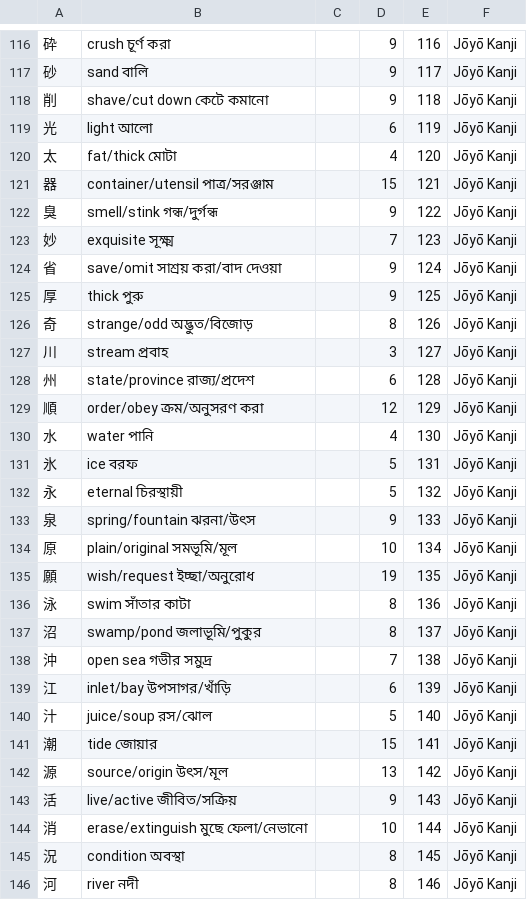
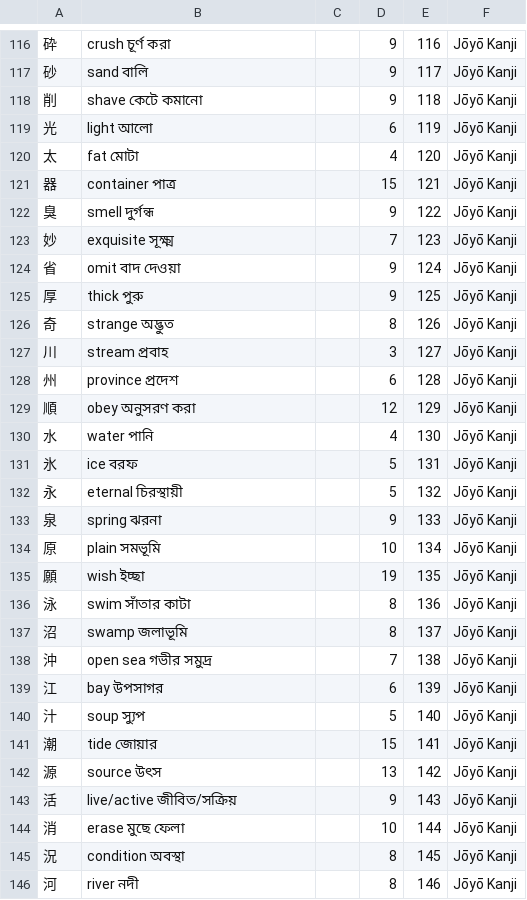
Before and after one commit to emamulazam/kanji, a CSV file: RTK_Kanji/data/kanji.csv, drawn as a sheet; only a part is shown, gaps mark what is left out; the diff covers the shown part only.

```diff
--- a/RTK_Kanji/data/kanji.csv
+++ b/RTK_Kanji/data/kanji.csv
@@ -117,14 +117,14 @@
 砂,sand  বালি,,9,117,Jōyō Kanji
-削,shave/cut down  কেটে কমানো,,9,118,Jōyō Kanji
+削,shave  কেটে কমানো,,9,118,Jōyō Kanji
 光,light  আলো,,6,119,Jōyō Kanji
-太,fat/thick  মোটা,,4,120,Jōyō Kanji
-器,container/utensil  পাত্র/সরঞ্জাম,,15,121,Jōyō Kanji
-臭,smell/stink  গন্ধ/দুর্গন্ধ,,9,122,Jōyō Kanji
+太,fat  মোটা,,4,120,Jōyō Kanji
+器,container  পাত্র,,15,121,Jōyō Kanji
+臭,smell  দুর্গন্ধ,,9,122,Jōyō Kanji
 妙,exquisite    সূক্ষ্ম,,7,123,Jōyō Kanji
-省,save/omit  সাশ্রয় করা/বাদ দেওয়া,,9,124,Jōyō Kanji
+省,omit  বাদ দেওয়া,,9,124,Jōyō Kanji
 厚,thick  পুরু,,9,125,Jōyō Kanji
-奇,strange/odd  অদ্ভুত/বিজোড়,,8,126,Jōyō Kanji
+奇,strange  অদ্ভুত,,8,126,Jōyō Kanji
 川,stream    প্রবাহ,,3,127,Jōyō Kanji
-州,state/province  রাজ্য/প্রদেশ,,6,128,Jōyō Kanji
-順,order/obey  ক্রম/অনুসরণ করা,,12,129,Jōyō Kanji
+州,province  প্রদেশ,,6,128,Jōyō Kanji
+順,obey  অনুসরণ করা,,12,129,Jōyō Kanji
 水,water  পানি,,4,130,Jōyō Kanji
@@ -132,14 +132,14 @@
 永,eternal  চিরস্থায়ী,,5,132,Jōyō Kanji
-泉,spring/fountain  ঝরনা/উৎস,,9,133,Jōyō Kanji
-原,plain/original  সমভূমি/মূল,,10,134,Jōyō Kanji
-願,wish/request  ইচ্ছা/অনুরোধ,,19,135,Jōyō Kanji
+泉,spring  ঝরনা,,9,133,Jōyō Kanji
+原,plain  সমভূমি,,10,134,Jōyō Kanji
+願,wish  ইচ্ছা,,19,135,Jōyō Kanji
 泳,swim  সাঁতার কাটা,,8,136,Jōyō Kanji
-沼,swamp/pond  জলাভূমি/পুকুর,,8,137,Jōyō Kanji
+沼,swamp  জলাভূমি,,8,137,Jōyō Kanji
 沖,open sea  গভীর সমুদ্র,,7,138,Jōyō Kanji
-江,inlet/bay  উপসাগর/খাঁড়ি,,6,139,Jōyō Kanji
-汁,juice/soup  রস/ঝোল,,5,140,Jōyō Kanji
+江,bay  উপসাগর,,6,139,Jōyō Kanji
+汁,soup    স্যুপ,,5,140,Jōyō Kanji
 潮,tide  জোয়ার,,15,141,Jōyō Kanji
-源,source/origin  উৎস/মূল,,13,142,Jōyō Kanji
+源,source    উৎস,,13,142,Jōyō Kanji
 活,live/active  জীবিত/সক্রিয়,,9,143,Jōyō Kanji
-消,erase/extinguish  মুছে ফেলা/নেভানো,,10,144,Jōyō Kanji
+消,erase  মুছে ফেলা,,10,144,Jōyō Kanji
 況,condition  অবস্থা,,8,145,Jōyō Kanji
```
Also changed, not shown: 55 edited cells elsewhere in this file, 7 other files.
